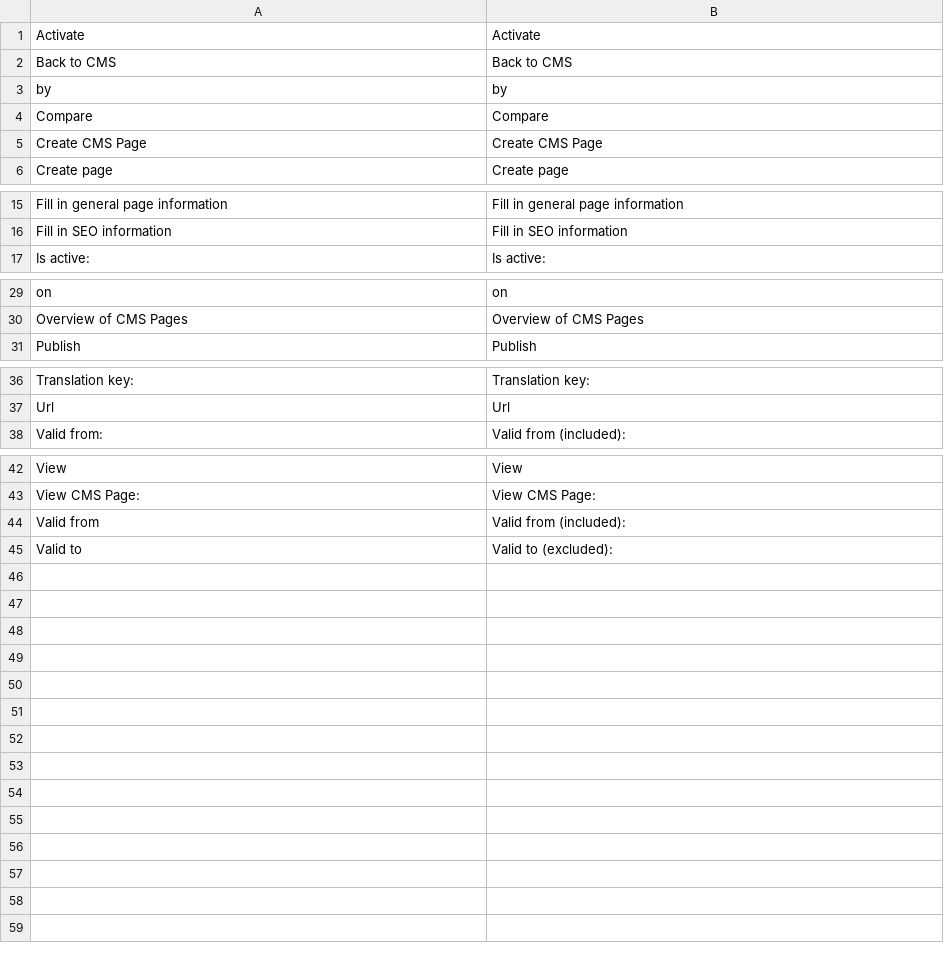
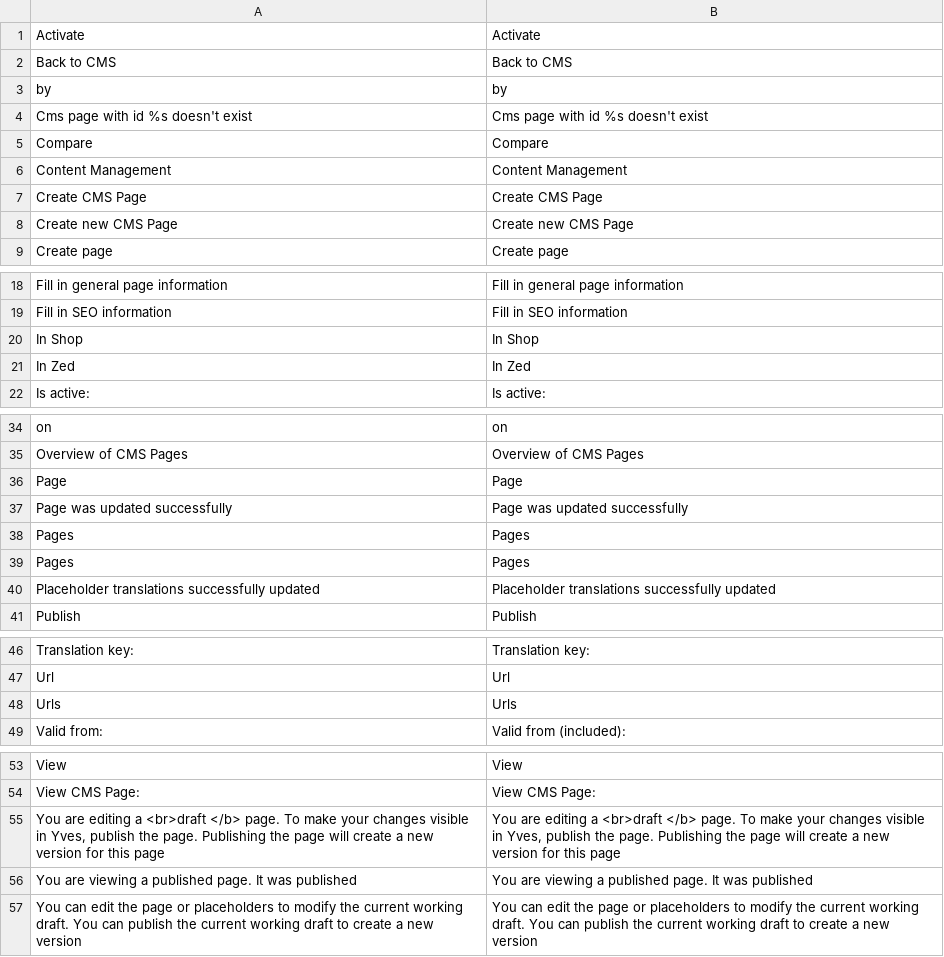
Before and after one commit to spryker/cms-gui, a CSV file: data/translation/Zed/en_US.csv, drawn as a sheet; only a part is shown, gaps mark what is left out; removed rows and columns are numbered as before the commit, all else as after; the diff names each change by its address in the sheet, - before the commit and + after, or states it on an @@ line.

Commit message:
CC-2323: Updated translation files

```diff
--- a/data/translation/Zed/en_US.csv
+++ b/data/translation/Zed/en_US.csv
+row 4: Cms page with id %s doesn't exist | Cms page with id %s doesn't exist
+row 6: Content Management | Content Management
+row 8: Create new CMS Page | Create new CMS Page
+row 20: In Shop | In Shop
+row 21: In Zed | In Zed
+row 36: Page | Page
+row 37: Page was updated successfully | Page was updated successfully
+row 38: Pages | Pages
+row 39: Pages | Pages
+row 40: Placeholder translations successfully updated | Placeholder translations successfully updated
+row 48: Urls | Urls
-row 44: Valid from | Valid from (included):
-row 45: Valid to | Valid to (excluded):
+row 55: You are editing a <br>draft </b> page. To make your changes visible in Yves, publish the page. Publishing the page will create a new version for this page | You are editing a <br>draft </b> page. To make your changes visible in Yves, publish the page. Publishing the page will create a new version for this page
+row 56: You are viewing a published page. It was published | You are viewing a published page. It was published
+row 57: You can edit the page or placeholders to modify the current working draft. You can publish the current working draft to create a new version | You can edit the page or placeholders to modify the current working draft. You can publish the current working draft to create a new version
```
Also changed, not shown: data/translation/Zed/de_DE.csv.
